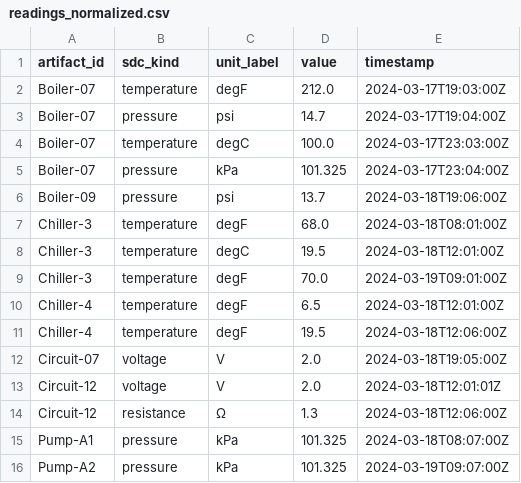
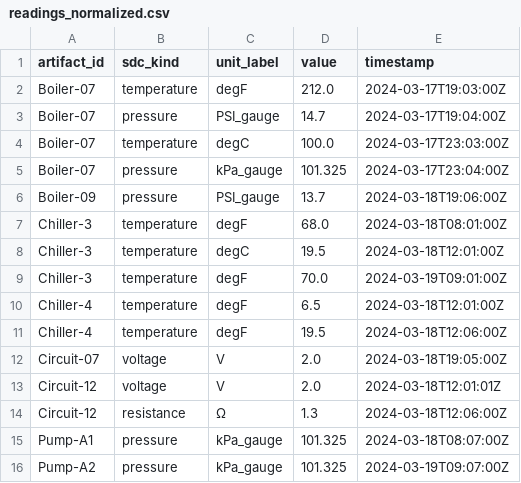
Before and after one commit to Applied-Ontology-Education/Ontology-Tradecraft, a CSV file: projects/project-4/assignment/src/data/readings_normalized.csv, drawn as a sheet.

```diff
--- a/projects/project-4/assignment/src/data/readings_normalized.csv
+++ b/projects/project-4/assignment/src/data/readings_normalized.csv
@@ -2,6 +2,6 @@ artifact_id,sdc_kind,unit_label,value,timestamp
 Boiler-07,temperature,degF,212.0,2024-03-17T19:03:00Z
-Boiler-07,pressure,psi,14.7,2024-03-17T19:04:00Z
+Boiler-07,pressure,PSI_gauge,14.7,2024-03-17T19:04:00Z
 Boiler-07,temperature,degC,100.0,2024-03-17T23:03:00Z
-Boiler-07,pressure,kPa,101.325,2024-03-17T23:04:00Z
-Boiler-09,pressure,psi,13.7,2024-03-18T19:06:00Z
+Boiler-07,pressure,kPa_gauge,101.325,2024-03-17T23:04:00Z
+Boiler-09,pressure,PSI_gauge,13.7,2024-03-18T19:06:00Z
 Chiller-3,temperature,degF,68.0,2024-03-18T08:01:00Z
@@ -14,3 +14,3 @@ Circuit-12,voltage,V,2.0,2024-03-18T12:01:01Z
 Circuit-12,resistance,Ω,1.3,2024-03-18T12:06:00Z
-Pump-A1,pressure,kPa,101.325,2024-03-18T08:07:00Z
-Pump-A2,pressure,kPa,101.325,2024-03-19T09:07:00Z
+Pump-A1,pressure,kPa_gauge,101.325,2024-03-18T08:07:00Z
+Pump-A2,pressure,kPa_gauge,101.325,2024-03-19T09:07:00Z
```
Also changed, not shown: 1 other file.
